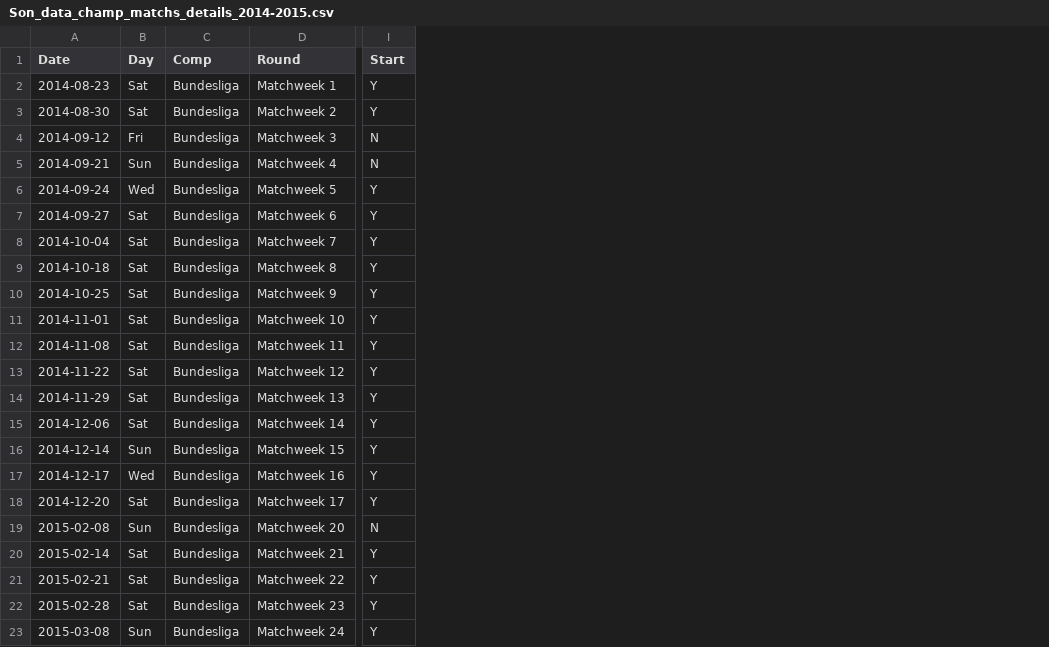
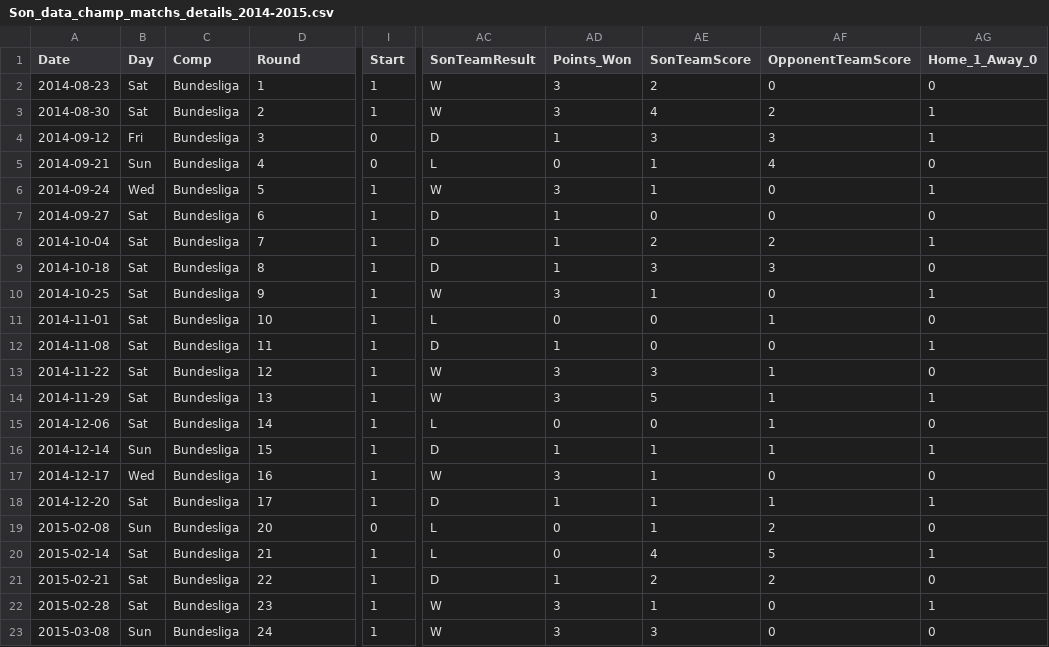
Before and after one commit to JackyKch/HeungMinSonJourney, a CSV file: data/club/2014-2015/Son_data_champ_matchs_details_2014-2015.csv, drawn as a sheet; only a part is shown, gaps mark what is left out; the diff covers the shown part only; the diff names each change by its address in the sheet, - before the commit and + after, or states it on an @@ line.

```diff
--- a/data/club/2014-2015/Son_data_champ_matchs_details_2014-2015.csv
+++ b/data/club/2014-2015/Son_data_champ_matchs_details_2014-2015.csv
+column AC (SonTeamResult), rows 2-23: W | W | D | L | W | D | D | D | W | L | D | W | W | L | D | W | D | L | L | D | W | W
+column AD (Points_Won), rows 2-23: 3 | 3 | 1 | 0 | 3 | 1 | 1 | 1 | 3 | 0 | 1 | 3 | 3 | 0 | 1 | 3 | 1 | 0 | 0 | 1 | 3 | 3
+column AE (SonTeamScore), rows 2-23: 2 | 4 | 3 | 1 | 1 | 0 | 2 | 3 | 1 | 0 | 0 | 3 | 5 | 0 | 1 | 1 | 1 | 1 | 4 | 2 | 1 | 3
+column AF (OpponentTeamScore), rows 2-23: 0 | 2 | 3 | 4 | 0 | 0 | 2 | 3 | 0 | 1 | 0 | 1 | 1 | 1 | 1 | 0 | 1 | 2 | 5 | 2 | 0 | 0
+column AG (Home_1_Away_0), rows 2-23: 0 | 1 | 1 | 0 | 1 | 0 | 1 | 0 | 1 | 0 | 1 | 0 | 1 | 0 | 1 | 0 | 1 | 0 | 1 | 0 | 1 | 0
-D2 (Round): Matchweek 1
+D2 (Round): 1
-I2:I3 (Start): Y
+I2:I3 (Start): 1
-D3 (Round): Matchweek 2
+D3 (Round): 2
-D4 (Round): Matchweek 3
+D4 (Round): 3
-I4:I5 (Start): N
+I4:I5 (Start): 0
-D5 (Round): Matchweek 4
+D5 (Round): 4
-D6 (Round): Matchweek 5
+D6 (Round): 5
-I6:I18 (Start): Y
+I6:I18 (Start): 1
-D7 (Round): Matchweek 6
+D7 (Round): 6
-D8 (Round): Matchweek 7
+D8 (Round): 7
-D9 (Round): Matchweek 8
+D9 (Round): 8
-D10 (Round): Matchweek 9
+D10 (Round): 9
-D11 (Round): Matchweek 10
+D11 (Round): 10
-D12 (Round): Matchweek 11
+D12 (Round): 11
-D13 (Round): Matchweek 12
+D13 (Round): 12
-D14 (Round): Matchweek 13
+D14 (Round): 13
-D15 (Round): Matchweek 14
+D15 (Round): 14
-D16 (Round): Matchweek 15
+D16 (Round): 15
-D17 (Round): Matchweek 16
+D17 (Round): 16
-D18 (Round): Matchweek 17
+D18 (Round): 17
-D19 (Round): Matchweek 20
+D19 (Round): 20
-I19 (Start): N
+I19 (Start): 0
-D20 (Round): Matchweek 21
+D20 (Round): 21
-I20:I23 (Start): Y
+I20:I23 (Start): 1
-D21 (Round): Matchweek 22
+D21 (Round): 22
-D22 (Round): Matchweek 23
+D22 (Round): 23
-D23 (Round): Matchweek 24
+D23 (Round): 24
```
Also changed, not shown: 20 edited cells elsewhere in this file, data/club/2013-2014/Son_data_champ_matchs_details_2013-2014.csv, 3 other files.
